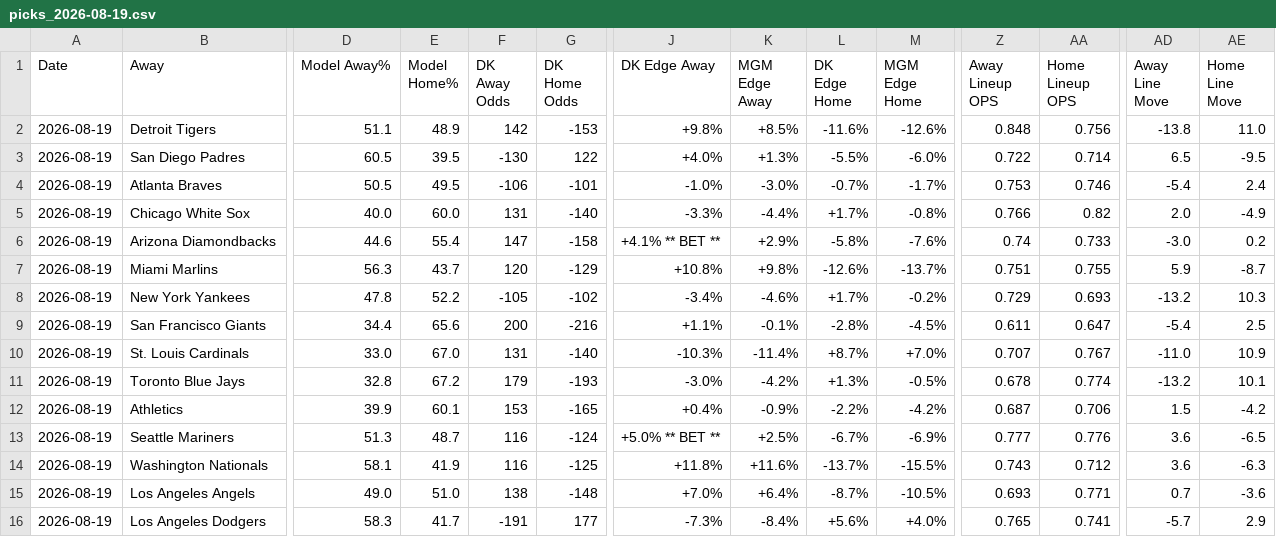
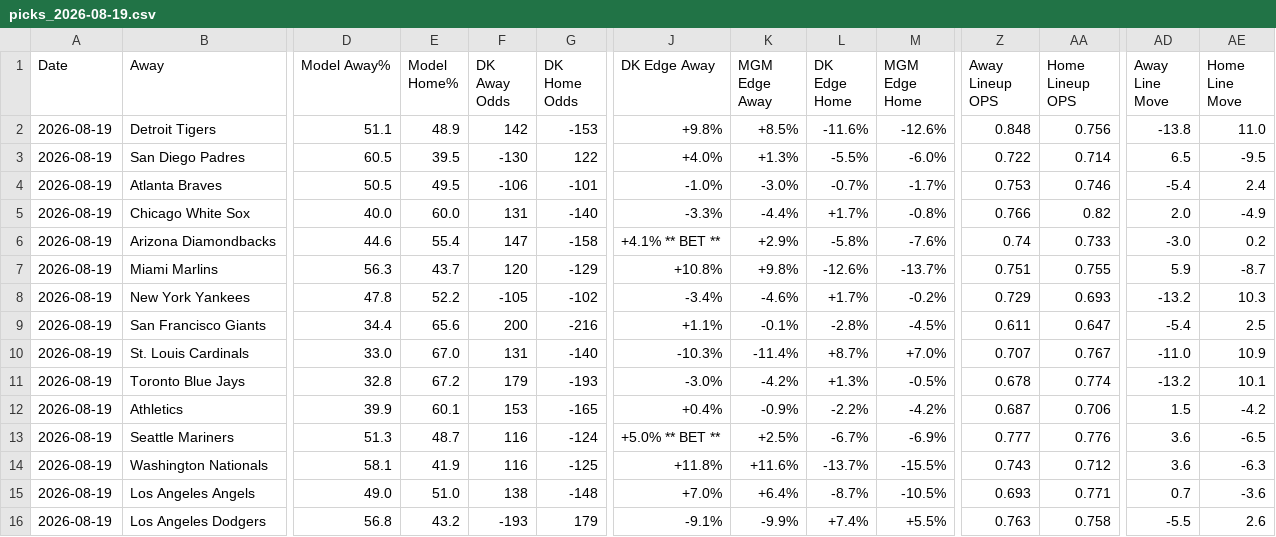
Before and after one commit to myles00price/baseball-model, a CSV file: picks_2026-08-19.csv, drawn as a sheet; only a part is shown, gaps mark what is left out; the diff covers the shown part only; the diff names each change by its address in the sheet, - before the commit and + after, or states it on an @@ line.

```diff
--- a/picks_2026-08-19.csv
+++ b/picks_2026-08-19.csv
-D16 (Model Away%): 58.3
+D16 (Model Away%): 56.8
-E16 (Model Home%): 41.7
+E16 (Model Home%): 43.2
-F16 (DK Away Odds): -191
+F16 (DK Away Odds): -193
-G16 (DK Home Odds): 177
+G16 (DK Home Odds): 179
-J16 (DK Edge Away): -7.3%
+J16 (DK Edge Away): -9.1%
-K16 (MGM Edge Away): -8.4%
+K16 (MGM Edge Away): -9.9%
-L16 (DK Edge Home): +5.6%
+L16 (DK Edge Home): +7.4%
-M16 (MGM Edge Home): +4.0%
+M16 (MGM Edge Home): +5.5%
-Z16 (Away Lineup OPS): 0.765
+Z16 (Away Lineup OPS): 0.763
-AA16 (Home Lineup OPS): 0.741
+AA16 (Home Lineup OPS): 0.758
-AD16 (Away Line Move): -5.7
+AD16 (Away Line Move): -5.5
-AE16 (Home Line Move): 2.9
+AE16 (Home Line Move): 2.6
```
Also changed, not shown: 6 edited cells elsewhere in this file, k_lock_2026-08-19.csv, 5 other files.
